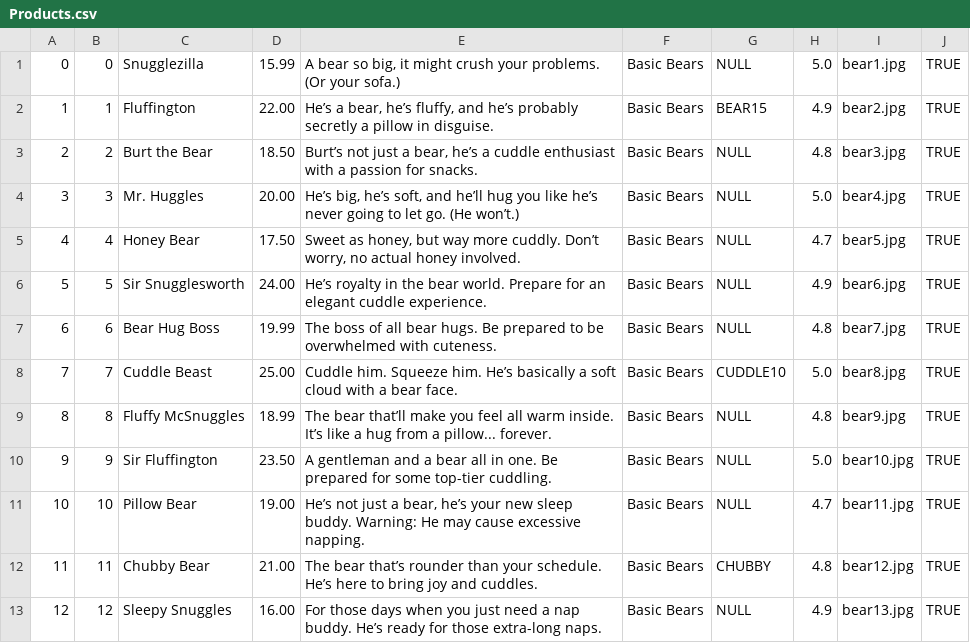
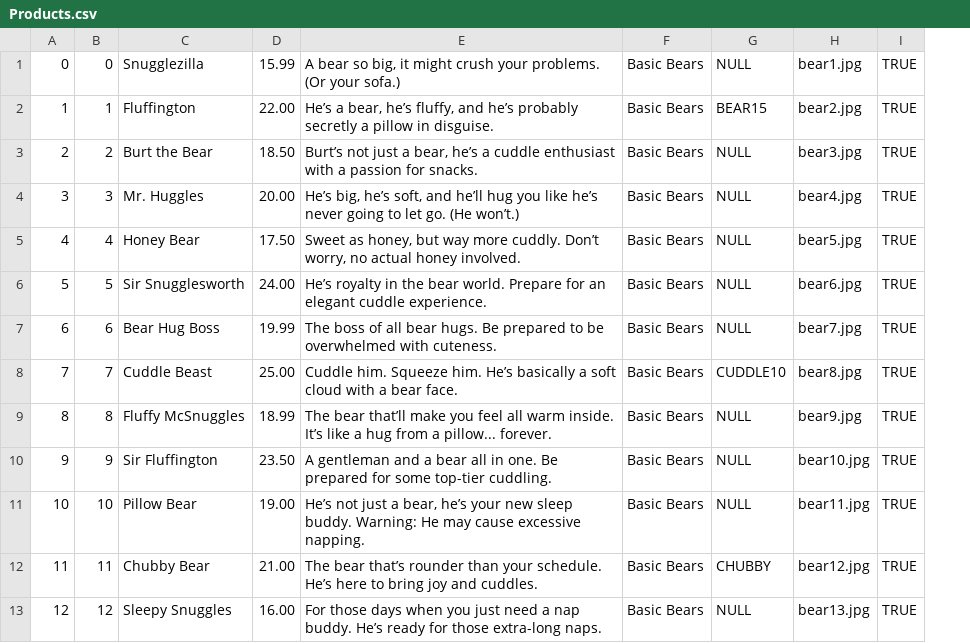
Before and after one commit to brian9chen/bear-essentials, a CSV file: db/customized/Products.csv, drawn as a sheet; only a part is shown; the diff names each change by its address in the sheet, - before the commit and + after, or states it on an @@ line.

Commit message:
add product rating fix

```diff
--- a/db/customized/Products.csv
+++ b/db/customized/Products.csv
-column H, rows 1-13: 5.0 | 4.9 | 4.8 | 5.0 | 4.7 | 4.9 | 4.8 | 5.0 | 4.8 | 5.0 | 4.7 | 4.8 | 4.9
```
Also changed, not shown: 6 other files.
